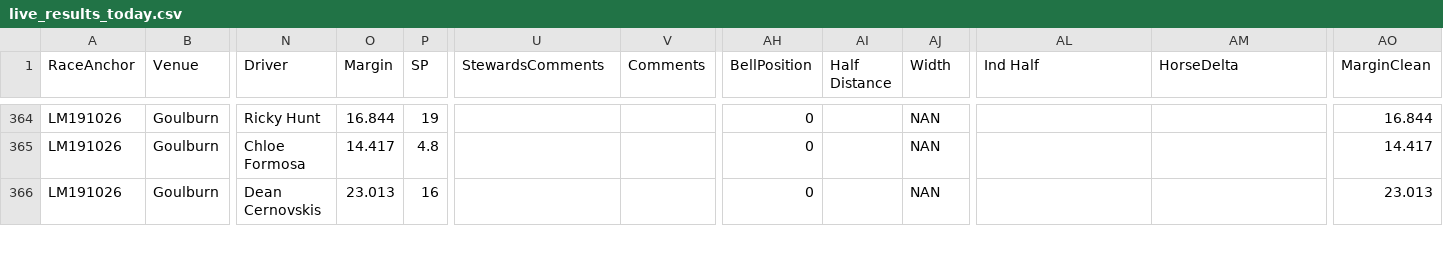
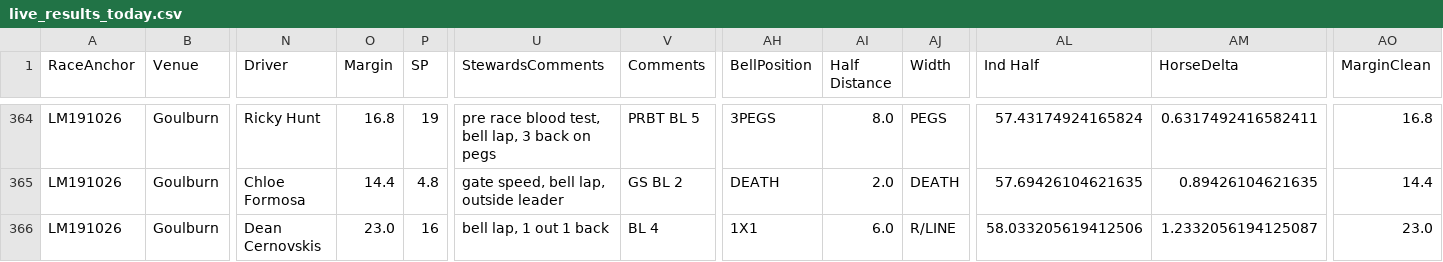
Before and after one commit to harnessapp/Trotify, a CSV file: live_results_today.csv, drawn as a sheet; only a part is shown, gaps mark what is left out; the diff covers the shown part only; the diff names each change by its address in the sheet, - before the commit and + after, or states it on an @@ line.

```diff
--- a/live_results_today.csv
+++ b/live_results_today.csv
-O364 (Margin): 16.844
+O364 (Margin): 16.8
-U364 (StewardsComments): (empty)
+U364 (StewardsComments): pre race blood test, bell lap, 3 back on pegs
-V364 (Comments): (empty)
+V364 (Comments): PRBT BL 5
-AH364 (BellPosition): 0
+AH364 (BellPosition): 3PEGS
-AI364 (Half Distance): (empty)
+AI364 (Half Distance): 8.0
-AJ364 (Width): NAN
+AJ364 (Width): PEGS
-AL364 (Ind Half): (empty)
+AL364 (Ind Half): 57.43174924165824
-AM364 (HorseDelta): (empty)
+AM364 (HorseDelta): 0.6317492416582411
-AO364 (MarginClean): 16.844
+AO364 (MarginClean): 16.8
-O365 (Margin): 14.417
+O365 (Margin): 14.4
-U365 (StewardsComments): (empty)
+U365 (StewardsComments): gate speed, bell lap, outside leader
-V365 (Comments): (empty)
+V365 (Comments): GS BL 2
-AH365 (BellPosition): 0
+AH365 (BellPosition): DEATH
-AI365 (Half Distance): (empty)
+AI365 (Half Distance): 2.0
-AJ365 (Width): NAN
+AJ365 (Width): DEATH
-AL365 (Ind Half): (empty)
+AL365 (Ind Half): 57.69426104621635
-AM365 (HorseDelta): (empty)
+AM365 (HorseDelta): 0.89426104621635
-AO365 (MarginClean): 14.417
+AO365 (MarginClean): 14.4
-O366 (Margin): 23.013
+O366 (Margin): 23.0
-U366 (StewardsComments): (empty)
+U366 (StewardsComments): bell lap, 1 out 1 back
-V366 (Comments): (empty)
+V366 (Comments): BL 4
-AH366 (BellPosition): 0
+AH366 (BellPosition): 1X1
-AI366 (Half Distance): (empty)
+AI366 (Half Distance): 6.0
-AJ366 (Width): NAN
+AJ366 (Width): R/LINE
-AL366 (Ind Half): (empty)
+AL366 (Ind Half): 58.033205619412506
-AM366 (HorseDelta): (empty)
+AM366 (HorseDelta): 1.2332056194125087
-AO366 (MarginClean): 23.013
+AO366 (MarginClean): 23.0
```
Also changed, not shown: 50 edited cells elsewhere in this file, tab_dividends.csv, trotify_tips.csv, 1 other file.
